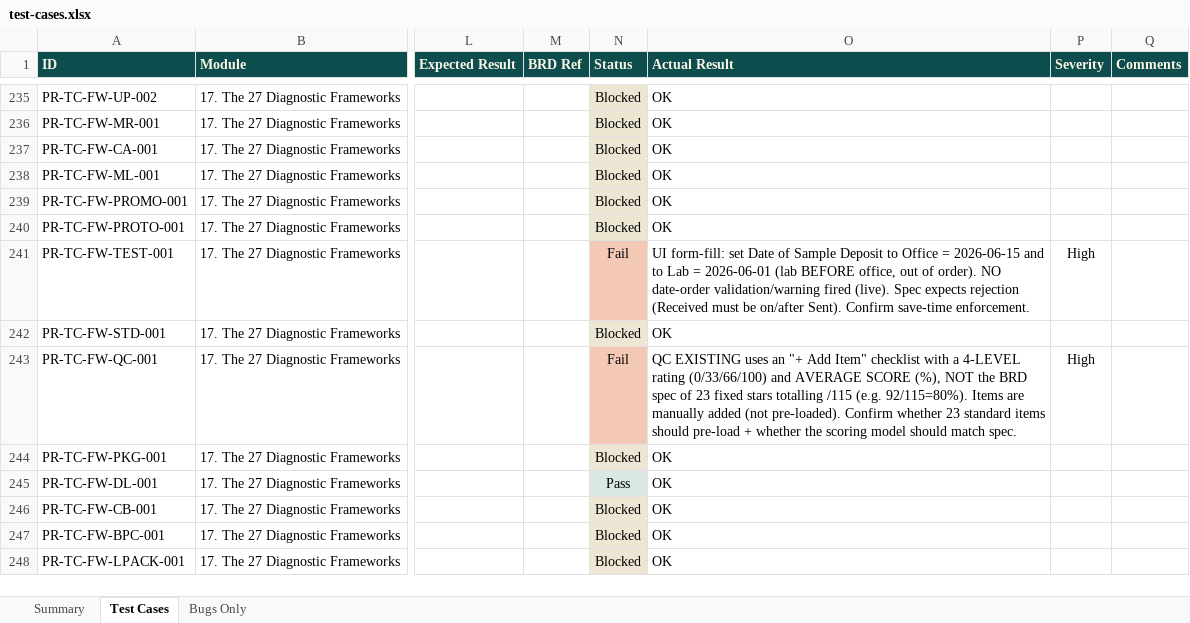
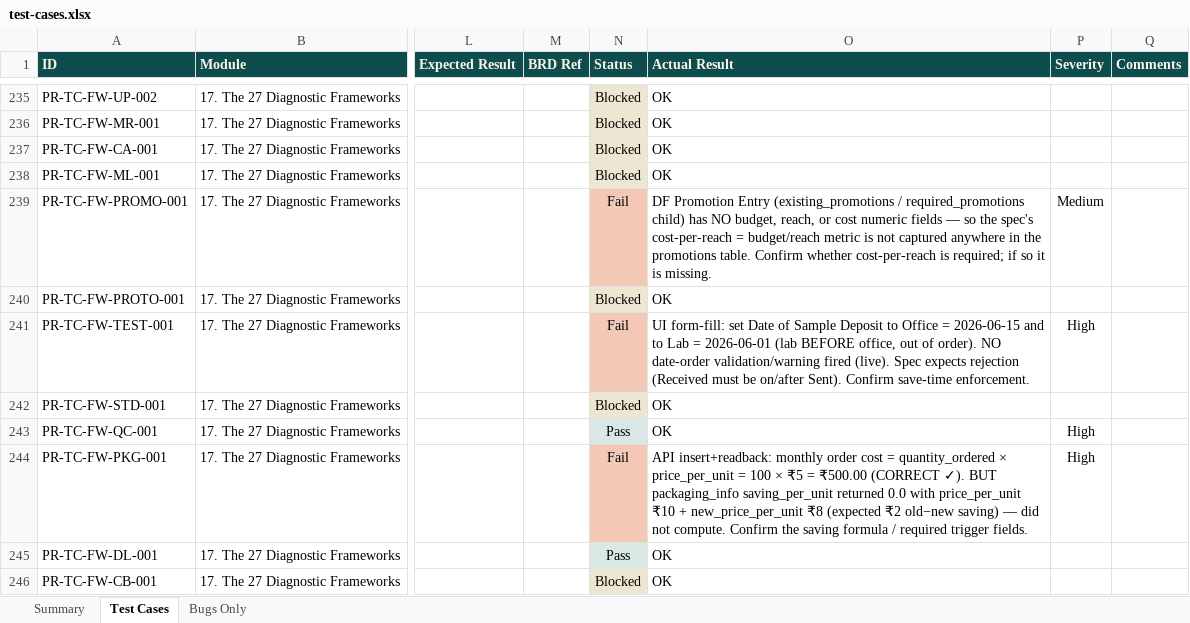
Before and after one commit to SamarthPaul/Prime-Documents, an Excel workbook: test-cases.xlsx, sheet Test Cases, drawn as a sheet; only a part is shown, gaps mark what is left out; the shorter side is filled out with more unchanged rows; values as stored, in another font and other column widths than the file's, no borders; the diff covers the shown part only; the diff names each change by its address in the sheet, - before the commit and + after, or states it on an @@ line.

```diff
--- a/test-cases.xlsx (sheet Test Cases)
+++ b/test-cases.xlsx (sheet Test Cases)
-N239 (Status): Blocked
+N239 (Status): Fail
-N239 fill: #EDE6D2
+N239 fill: #F3C9B6
-O239 (Actual Result): OK
+O239 (Actual Result): DF Promotion Entry (existing_promotions / required_promotions child) has NO budget, reach, or cost numeric fields — so the spec's cost-per-reach = budget/reach metric is not captured anywhere in the promotions table. Confirm whether cost-per-reach is required; if so it is missing.
-P239 (Severity): (empty)
+P239 (Severity): Medium
-N243 (Status): Fail
+N243 (Status): Pass
-N243 fill: #F3C9B6
+N243 fill: #D9E8E5
-O243 (Actual Result): QC EXISTING uses an "+ Add Item" checklist with a 4-LEVEL rating (0/33/66/100) and AVERAGE SCORE (%), NOT the BRD spec of 23 fixed stars totalling /115 (e.g. 92/115=80%). Items are manually added (not pre-loaded). Confirm whether 23 standard items should pre-load + whether the scoring model should match spec.
+O243 (Actual Result): OK
-N244 (Status): Blocked
+N244 (Status): Fail
-N244 fill: #EDE6D2
+N244 fill: #F3C9B6
-O244 (Actual Result): OK
+O244 (Actual Result): API insert+readback: monthly order cost = quantity_ordered × price_per_unit = 100 × ₹5 = ₹500.00 (CORRECT ✓). BUT packaging_info saving_per_unit returned 0.0 with price_per_unit ₹10 + new_price_per_unit ₹8 (expected ₹2 old−new saving) — did not compute. Confirm the saving formula / required trigger fields.
-P244 (Severity): (empty)
+P244 (Severity): High
```
Also changed, not shown: 8 edited cells and cell formats elsewhere in this sheet, sheet Bugs Only, 4 other files.
